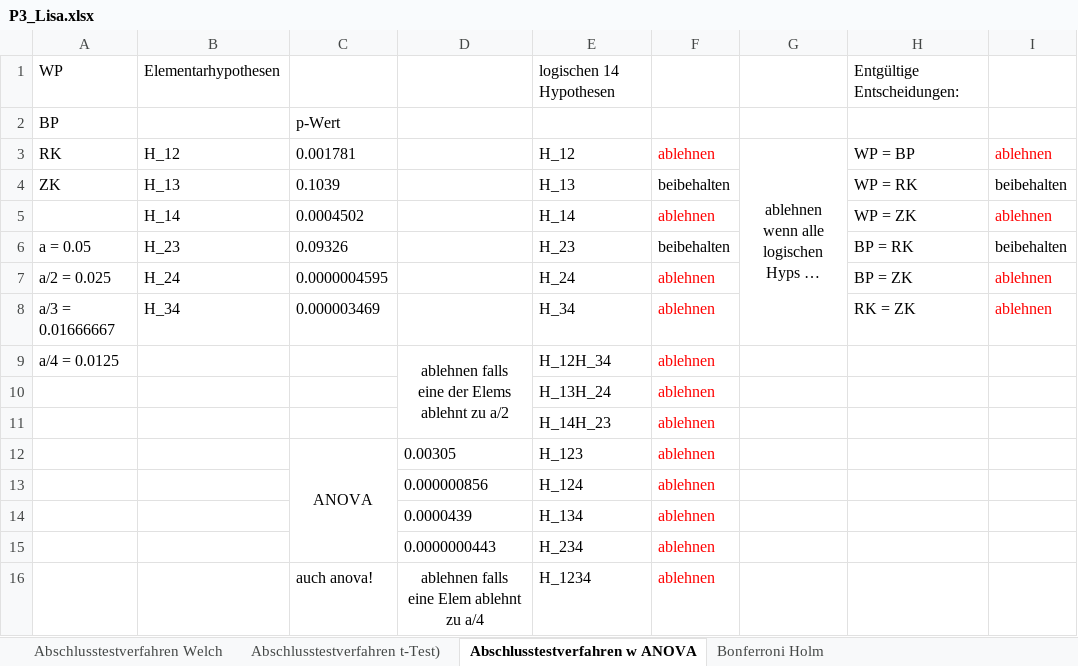
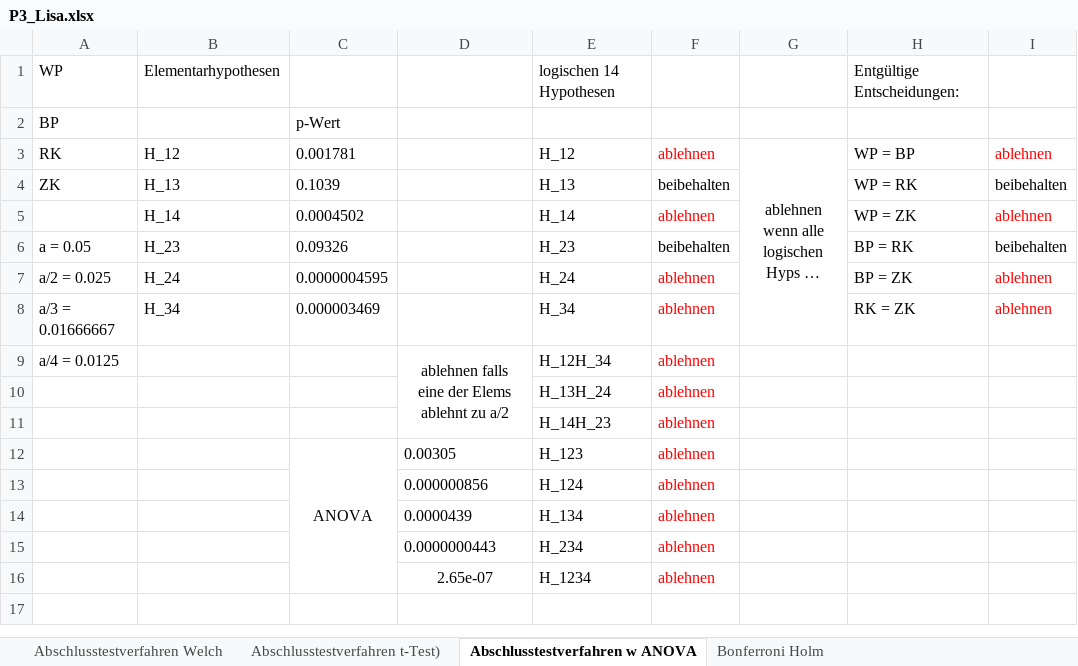
Before and after one commit to lshrnd/fallstudien, an Excel workbook: Projekt 3/P3_Lisa.xlsx, sheet Abschlusstestverfahren w ANOVA, drawn as a sheet; long unchanged cells end in …; values as stored, in another font and other column widths than the file's, no borders; ↵ is a line break in a cell; the diff names each change by its address in the sheet, - before the commit and + after, or states it on an @@ line.

```diff
--- a/Projekt 3/P3_Lisa.xlsx (sheet Abschlusstestverfahren w ANOVA)
+++ b/Projekt 3/P3_Lisa.xlsx (sheet Abschlusstestverfahren w ANOVA)
-C12:C15 merged
+C12:C16 merged
-C16: auch anova!
+C16: (empty)
-D16: ablehnen falls ↵ eine Elem ablehnt zu a/4
+D16: 2.65e-07
```
Also changed, not shown: 3 other files.
